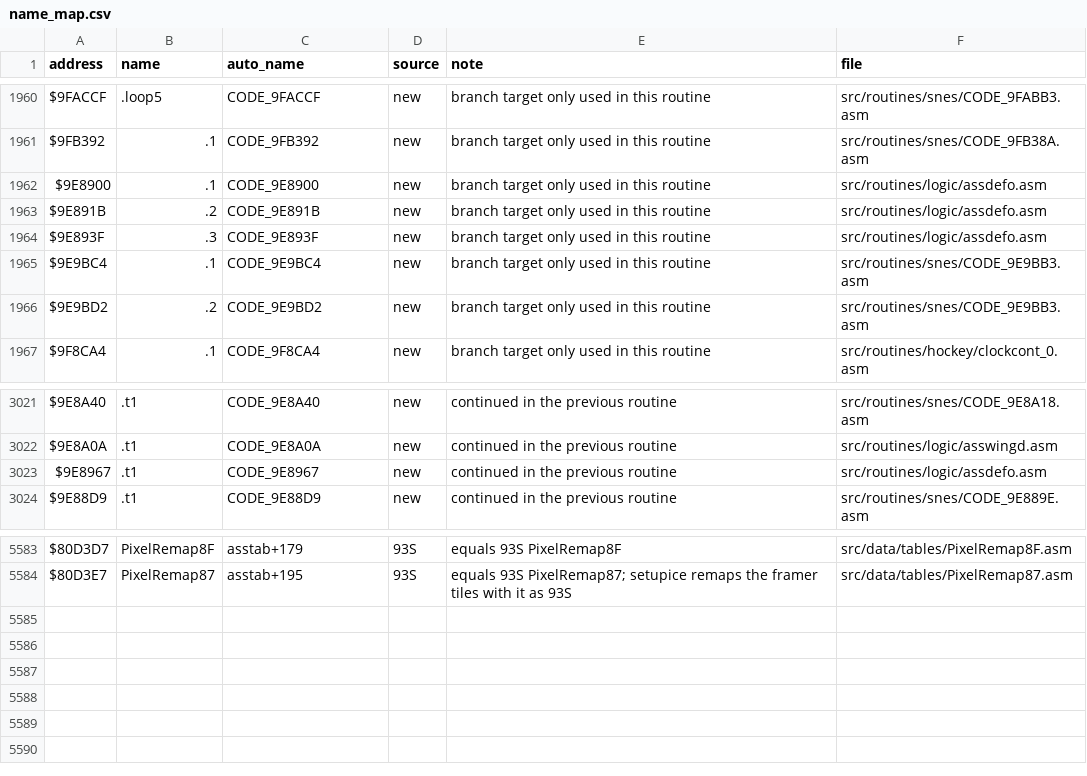
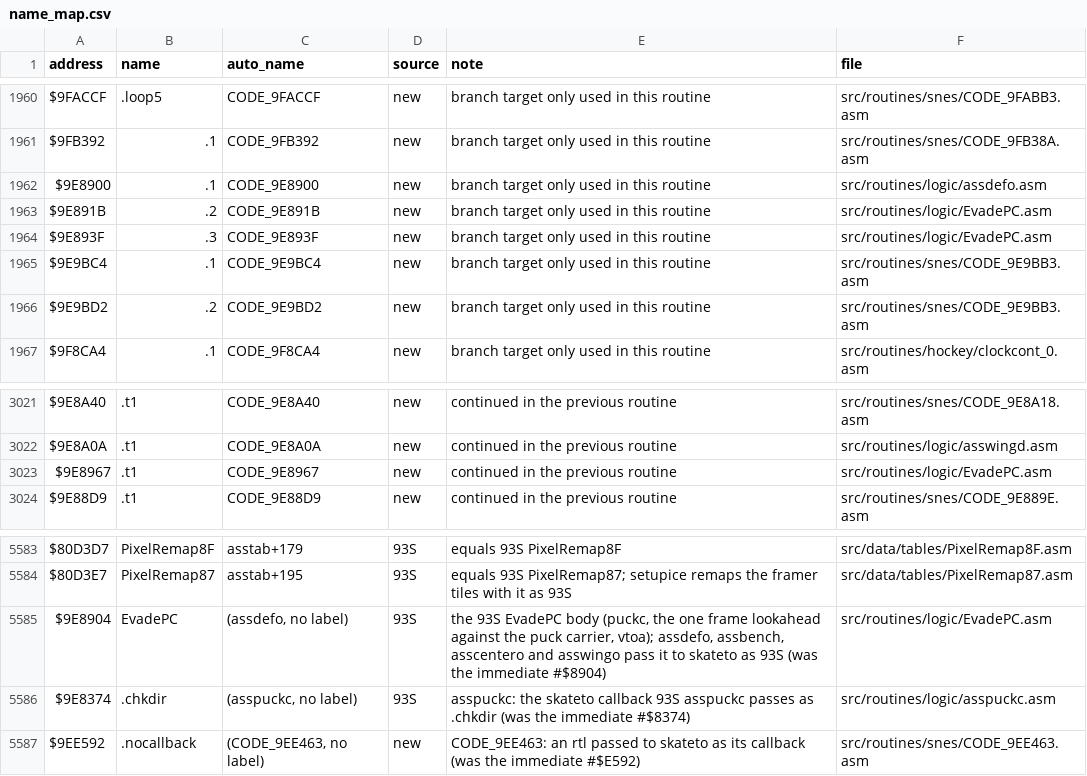
Before and after one commit to Mhopkinsinc/NHL94SNES, a CSV file: docs/name_map.csv, drawn as a sheet; only a part is shown, gaps mark what is left out.

```diff
--- a/docs/name_map.csv
+++ b/docs/name_map.csv
@@ -1962,4 +1962,4 @@ $9FB392,.1,CODE_9FB392,new,branch target only used in this routine,src/routines/
 $9E8900,.1,CODE_9E8900,new,branch target only used in this routine,src/routines/logic/assdefo.asm
-$9E891B,.2,CODE_9E891B,new,branch target only used in this routine,src/routines/logic/assdefo.asm
-$9E893F,.3,CODE_9E893F,new,branch target only used in this routine,src/routines/logic/assdefo.asm
+$9E891B,.2,CODE_9E891B,new,branch target only used in this routine,src/routines/logic/EvadePC.asm
+$9E893F,.3,CODE_9E893F,new,branch target only used in this routine,src/routines/logic/EvadePC.asm
 $9E9BC4,.1,CODE_9E9BC4,new,branch target only used in this routine,src/routines/snes/CODE_9E9BB3.asm
@@ -3022,3 +3022,3 @@ $9E8A40,.t1,CODE_9E8A40,new,continued in the previous routine,src/routines/snes/
 $9E8A0A,.t1,CODE_9E8A0A,new,continued in the previous routine,src/routines/logic/asswingd.asm
-$9E8967,.t1,CODE_9E8967,new,continued in the previous routine,src/routines/logic/assdefo.asm
+$9E8967,.t1,CODE_9E8967,new,continued in the previous routine,src/routines/logic/EvadePC.asm
 $9E88D9,.t1,CODE_9E88D9,new,continued in the previous routine,src/routines/snes/CODE_9E889E.asm
@@ -5584 +5584,4 @@ $80D3D7,PixelRemap8F,asstab+179,93S,equals 93S PixelRemap8F,src/data/tables/Pixe
 $80D3E7,PixelRemap87,asstab+195,93S,equals 93S PixelRemap87; setupice remaps the framer tiles with it as 93S,src/data/tables/PixelRemap87.asm
+$9E8904,EvadePC,"(assdefo, no label)",93S,"the 93S EvadePC body (puckc, the one frame lookahead against the puck carrier, vtoa); assdefo, assbench, asscentero and asswingo pass it to skateto as 93S (was the immediate #$8904)",src/routines/logic/EvadePC.asm
+$9E8374,.chkdir,"(asspuckc, no label)",93S,asspuckc: the skateto callback 93S asspuckc passes as .chkdir (was the immediate #$8374),src/routines/logic/asspuckc.asm
+$9EE592,.nocallback,"(CODE_9EE463, no label)",new,CODE_9EE463: an rtl passed to skateto as its callback (was the immediate #$E592),src/routines/snes/CODE_9EE463.asm
```
Also changed, not shown: 10 other files.
